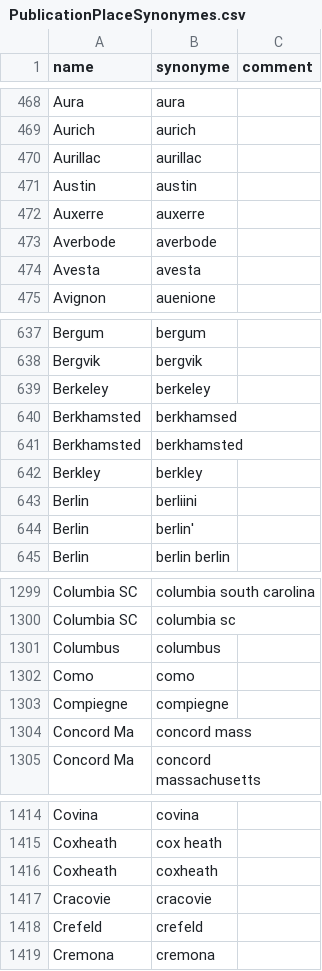
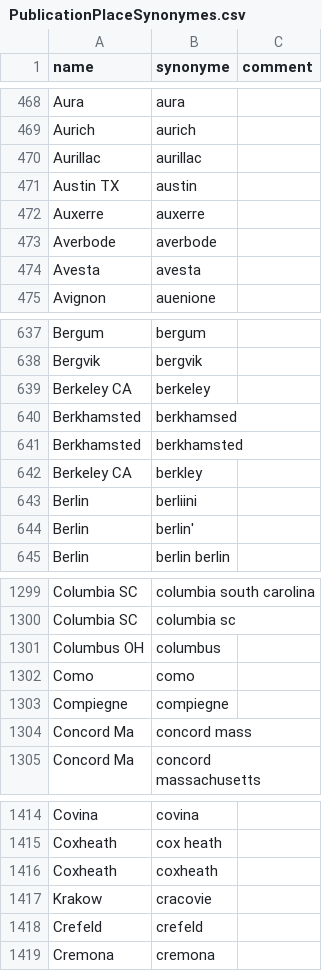
Before and after one commit to COMHIS/bibliographica, a CSV file: inst/extdata/PublicationPlaceSynonymes.csv, drawn as a sheet; only a part is shown, gaps mark what is left out.

Commit message:
Update PublicationPlaceSynonymes.csv

```diff
--- a/inst/extdata/PublicationPlaceSynonymes.csv
+++ b/inst/extdata/PublicationPlaceSynonymes.csv
@@ -470,3 +470,3 @@ Aurich;aurich;
 Aurillac;aurillac;
-Austin;austin;
+Austin TX;austin;
 Auxerre;auxerre;
@@ -638,6 +638,6 @@ Bergum;bergum;
 Bergvik;bergvik;
-Berkeley;berkeley;
+Berkeley CA;berkeley;
 Berkhamsted;berkhamsed;
 Berkhamsted;berkhamsted;
-Berkley;berkley;
+Berkeley CA;berkley;
 Berlin;berliini;
@@ -1300,3 +1300,3 @@ Columbia SC;columbia south carolina;
 Columbia SC;columbia sc;
-Columbus;columbus;
+Columbus OH;columbus;
 Como;como;
@@ -1416,3 +1416,3 @@ Coxheath;cox heath;
 Coxheath;coxheath;
-Cracovie;cracovie;
+Krakow;cracovie;
 Crefeld;crefeld;
```
